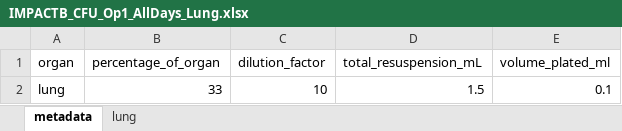
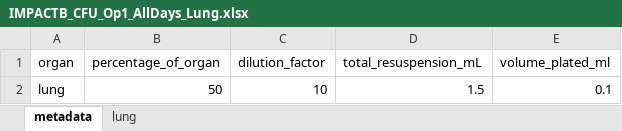
Before and after one commit to pmlnado/CFU_Pipeline, an Excel workbook: IMPAcTB_Lung_Option1/IMPACTB_CFU_Op1_AllDays_Lung.xlsx, sheet metadata, drawn as a sheet; values as stored, in another font and other column widths than the file's, no borders; the diff names each change by its address in the sheet, - before the commit and + after, or states it on an @@ line.

```diff
--- a/IMPAcTB_Lung_Option1/IMPACTB_CFU_Op1_AllDays_Lung.xlsx (sheet metadata)
+++ b/IMPAcTB_Lung_Option1/IMPACTB_CFU_Op1_AllDays_Lung.xlsx (sheet metadata)
-B2 (percentage_of_organ): 33
+B2 (percentage_of_organ): 50
```
Also changed, not shown: 3 other files.
